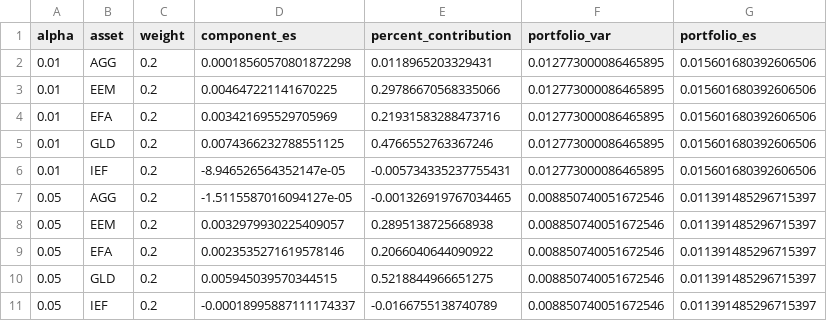
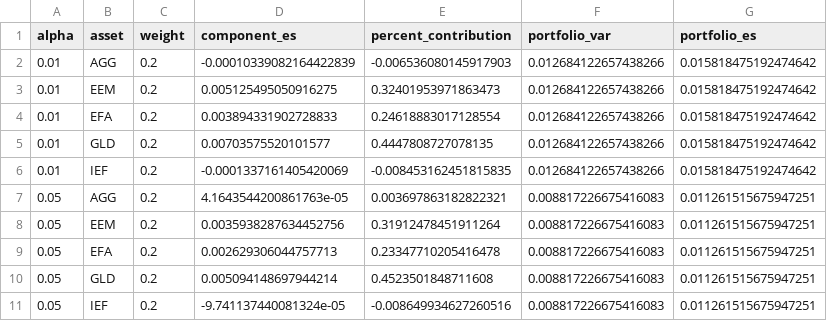
Before and after one commit to joeroutledge/Vine-Copula-Risk-Engine, a CSV file: outputs/demo_quick/tail_risk_attribution.csv, drawn as a sheet.

```diff
--- a/outputs/demo_quick/tail_risk_attribution.csv
+++ b/outputs/demo_quick/tail_risk_attribution.csv
@@ -1,11 +1,11 @@
 alpha,asset,weight,component_es,percent_contribution,portfolio_var,portfolio_es
-0.01,AGG,0.2,0.00018560570801872298,0.0118965203329431,0.012773000086465895,0.015601680392606506
-0.01,EEM,0.2,0.004647221141670225,0.29786670568335066,0.012773000086465895,0.015601680392606506
-0.01,EFA,0.2,0.003421695529705969,0.21931583288473716,0.012773000086465895,0.015601680392606506
-0.01,GLD,0.2,0.0074366232788551125,0.4766552763367246,0.012773000086465895,0.015601680392606506
-0.01,IEF,0.2,-8.946526564352147e-05,-0.005734335237755431,0.012773000086465895,0.015601680392606506
-0.05,AGG,0.2,-1.5115587016094127e-05,-0.001326919767034465,0.008850740051672546,0.011391485296715397
-0.05,EEM,0.2,0.0032979930225409057,0.2895138725668938,0.008850740051672546,0.011391485296715397
-0.05,EFA,0.2,0.0023535271619578146,0.2066040644090922,0.008850740051672546,0.011391485296715397
-0.05,GLD,0.2,0.005945039570344515,0.5218844966651275,0.008850740051672546,0.011391485296715397
-0.05,IEF,0.2,-0.00018995887111174337,-0.0166755138740789,0.008850740051672546,0.011391485296715397
+0.01,AGG,0.2,-0.00010339082164422839,-0.006536080145917903,0.012684122657438266,0.015818475192474642
+0.01,EEM,0.2,0.005125495050916275,0.32401953971863473,0.012684122657438266,0.015818475192474642
+0.01,EFA,0.2,0.003894331902728833,0.24618883017128554,0.012684122657438266,0.015818475192474642
+0.01,GLD,0.2,0.00703575520101577,0.4447808727078135,0.012684122657438266,0.015818475192474642
+0.01,IEF,0.2,-0.0001337161405420069,-0.008453162451815835,0.012684122657438266,0.015818475192474642
+0.05,AGG,0.2,4.1643544200861763e-05,0.003697863182822321,0.008817226675416083,0.011261515675947251
+0.05,EEM,0.2,0.0035938287634452756,0.31912478451911264,0.008817226675416083,0.011261515675947251
+0.05,EFA,0.2,0.002629306044757713,0.23347710205416478,0.008817226675416083,0.011261515675947251
+0.05,GLD,0.2,0.005094148697944214,0.4523501848711608,0.008817226675416083,0.011261515675947251
+0.05,IEF,0.2,-9.741137440081324e-05,-0.008649934627260516,0.008817226675416083,0.011261515675947251
```
Also changed, not shown: outputs/demo_quick/backtest_summary.csv, 8 other files.
